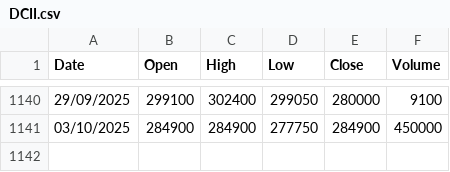
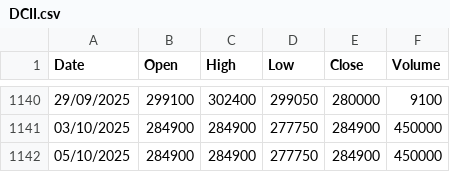
Before and after one commit to thoriqmacto/breakout, a CSV file: apps/api/database/seeders/data/historical/DCII.csv, drawn as a sheet; only a part is shown, gaps mark what is left out.

```diff
--- a/apps/api/database/seeders/data/historical/DCII.csv
+++ b/apps/api/database/seeders/data/historical/DCII.csv
@@ -1141 +1141,2 @@ Date,Open,High,Low,Close,Volume
 03/10/2025,284900,284900,277750,284900,450000
+05/10/2025,284900,284900,277750,284900,450000
```
Also changed, not shown: apps/api/database/seeders/data/historical/BRPT.csv, apps/api/database/seeders/data/historical/ITMG.csv, 44 other files.
